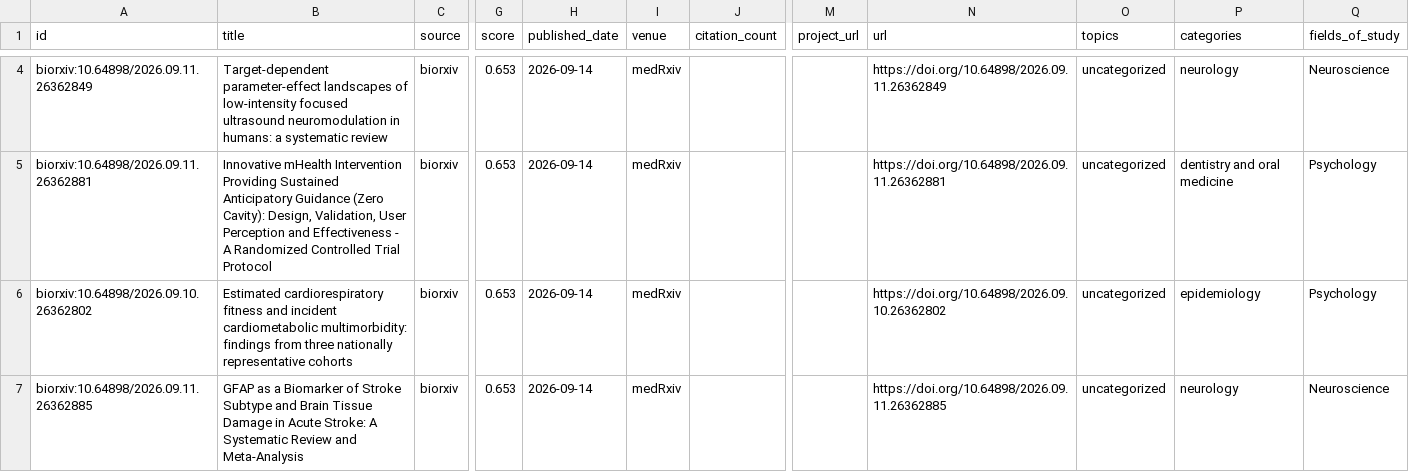
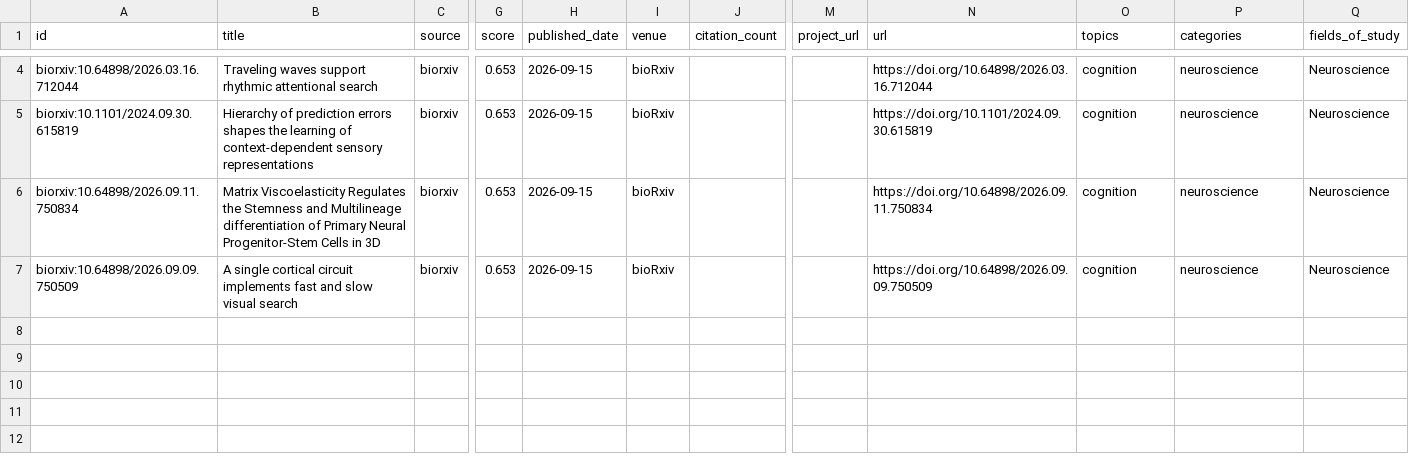
Before and after one commit to JayeCheng/paper-learning-system, a CSV file: data/exports/daily_papers.csv, drawn as a sheet; only a part is shown, gaps mark what is left out; the diff covers the shown part only; the diff names each change by its address in the sheet, - before the commit and + after, or states it on an @@ line.

```diff
--- a/data/exports/daily_papers.csv
+++ b/data/exports/daily_papers.csv
-A4 (id): biorxiv:10.64898/2026.09.11.26362849
+A4 (id): biorxiv:10.64898/2026.03.16.712044
-B4 (title): Target-dependent parameter-effect landscapes of low-intensity focused ultrasound neuromodulation in humans: a systematic review
+B4 (title): Traveling waves support rhythmic attentional search
-H4:H7 (published_date): 2026-09-14
+H4:H7 (published_date): 2026-09-15
-I4:I7 (venue): medRxiv
+I4:I7 (venue): bioRxiv
-N4 (url): https://doi.org/10.64898/2026.09.11.26362849
+N4 (url): https://doi.org/10.64898/2026.03.16.712044
-O4:O7 (topics): uncategorized
+O4:O7 (topics): cognition
-P4 (categories): neurology
+P4 (categories): neuroscience
-A5 (id): biorxiv:10.64898/2026.09.11.26362881
+A5 (id): biorxiv:10.1101/2024.09.30.615819
-B5 (title): Innovative mHealth Intervention Providing Sustained Anticipatory Guidance (Zero Cavity): Design, Validation, User Perception and Effectiveness - A Randomized Controlled Trial Protocol
+B5 (title): Hierarchy of prediction errors shapes the learning of context-dependent sensory representations
-N5 (url): https://doi.org/10.64898/2026.09.11.26362881
+N5 (url): https://doi.org/10.1101/2024.09.30.615819
-P5 (categories): dentistry and oral medicine
+P5 (categories): neuroscience
-Q5:Q6 (fields_of_study): Psychology
+Q5:Q6 (fields_of_study): Neuroscience
-A6 (id): biorxiv:10.64898/2026.09.10.26362802
+A6 (id): biorxiv:10.64898/2026.09.11.750834
-B6 (title): Estimated cardiorespiratory fitness and incident cardiometabolic multimorbidity: findings from three nationally representative cohorts
+B6 (title): Matrix Viscoelasticity Regulates the Stemness and Multilineage differentiation of Primary Neural Progenitor-Stem Cells in 3D
-N6 (url): https://doi.org/10.64898/2026.09.10.26362802
+N6 (url): https://doi.org/10.64898/2026.09.11.750834
-P6 (categories): epidemiology
+P6 (categories): neuroscience
-A7 (id): biorxiv:10.64898/2026.09.11.26362885
+A7 (id): biorxiv:10.64898/2026.09.09.750509
-B7 (title): GFAP as a Biomarker of Stroke Subtype and Brain Tissue Damage in Acute Stroke: A Systematic Review and Meta-Analysis
+B7 (title): A single cortical circuit implements fast and slow visual search
-N7 (url): https://doi.org/10.64898/2026.09.11.26362885
+N7 (url): https://doi.org/10.64898/2026.09.09.750509
-P7 (categories): neurology
+P7 (categories): neuroscience
```
Also changed, not shown: 1 added row, 1 removed row and 8 edited cells elsewhere in this file, data/exports/papers.csv, data/exports/reading_status.csv, 12 other files.
